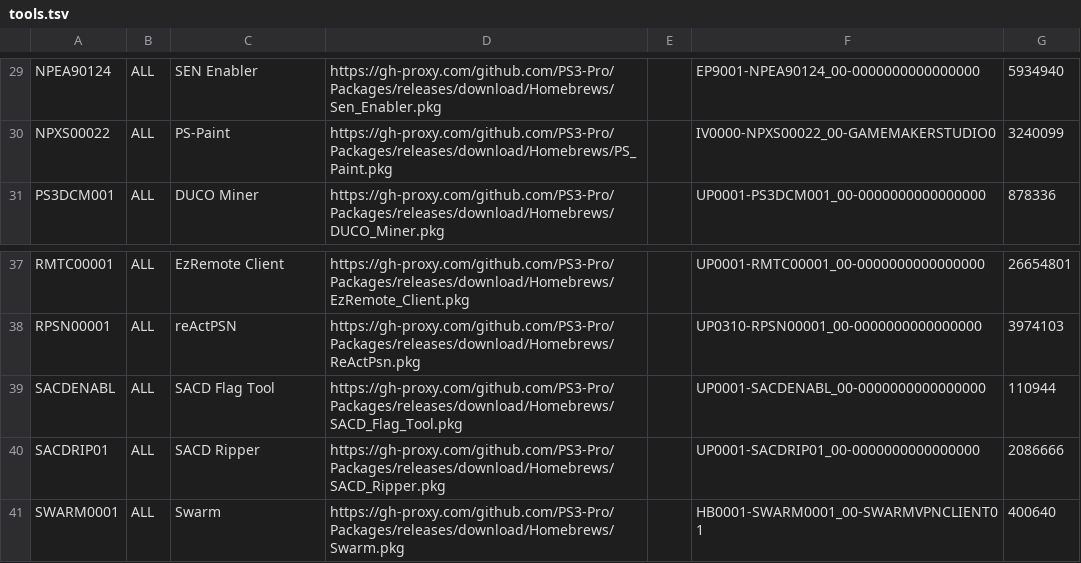
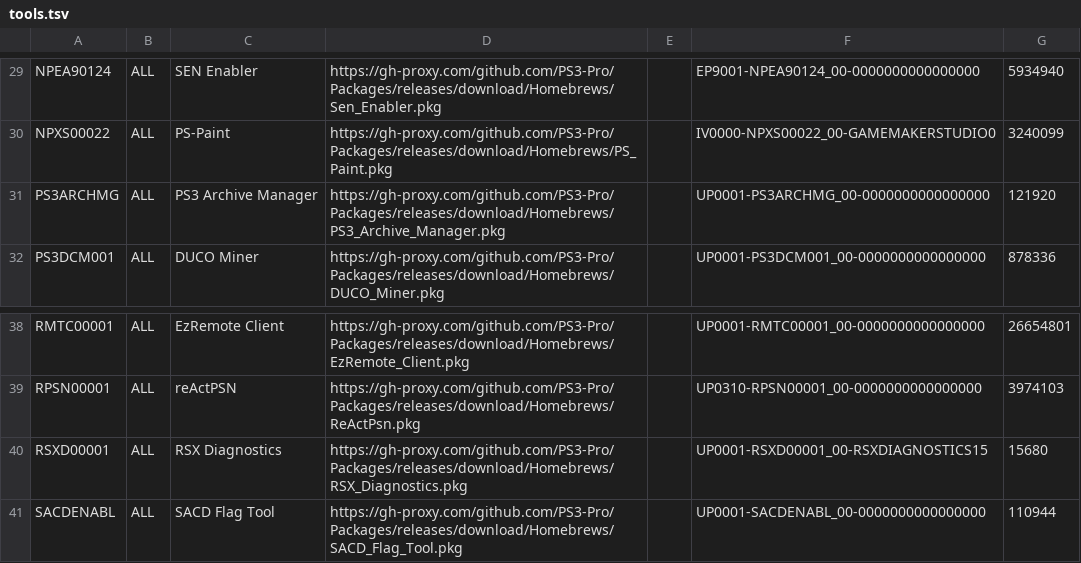
Before and after one commit to PS3-Pro/PSN-Content, a TSV file: resources/database/content/unofficial/tools.tsv, drawn as a sheet; only a part is shown, gaps mark what is left out; the shorter side is filled out with more unchanged rows; the diff names each change by its address in the sheet, - before the commit and + after, or states it on an @@ line.

Commit message:
Release

```diff
--- a/resources/database/content/unofficial/tools.tsv
+++ b/resources/database/content/unofficial/tools.tsv
+row 31: PS3ARCHMG | ALL | PS3 Archive Manager | https://gh-proxy.com/github.com/PS3-Pro/Packages/releases/download/Homebrews/PS3_Archive_Manager.pkg |  | UP0001-PS3ARCHMG_00-0000000000000000 | 121920
+row 40: RSXD00001 | ALL | RSX Diagnostics | https://gh-proxy.com/github.com/PS3-Pro/Packages/releases/download/Homebrews/RSX_Diagnostics.pkg |  | UP0001-RSXD00001_00-RSXDIAGNOSTICS15 | 15680
```
Also changed, not shown: resources/database/content/unofficial/ports.tsv.
